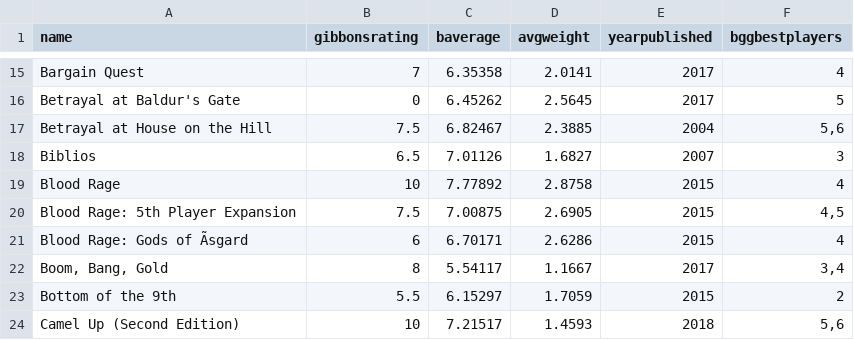
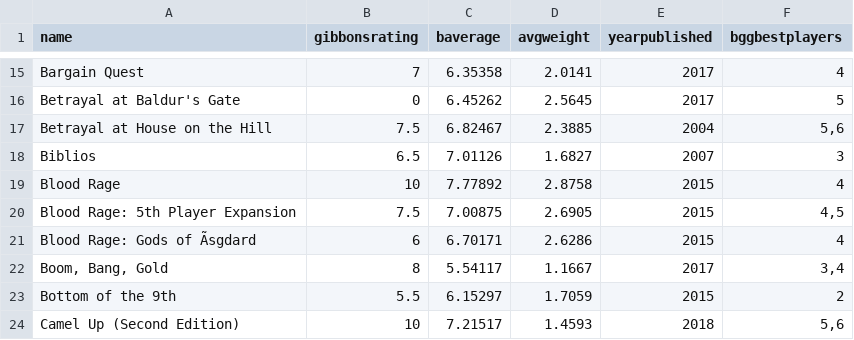
Before and after one commit to CDoherty04/boardgames, a TSV file: gibbons-boardgames.tsv, drawn as a sheet; only a part is shown, gaps mark what is left out; the diff names each change by its address in the sheet, - before the commit and + after, or states it on an @@ line.

Commit message:
Implement file handling, create boardgame class along with methods, and began query handling

```diff
--- a/gibbons-boardgames.tsv
+++ b/gibbons-boardgames.tsv
-A21 (name): Blood Rage: Gods of Ãsgard
+A21 (name): Blood Rage: Gods of Ãsgdard
```
Also changed, not shown: 2 other files.
